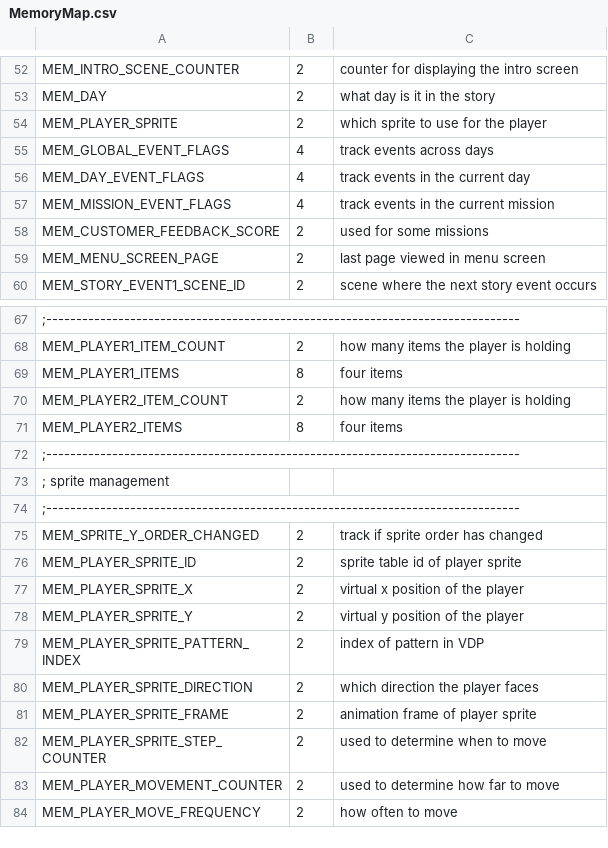
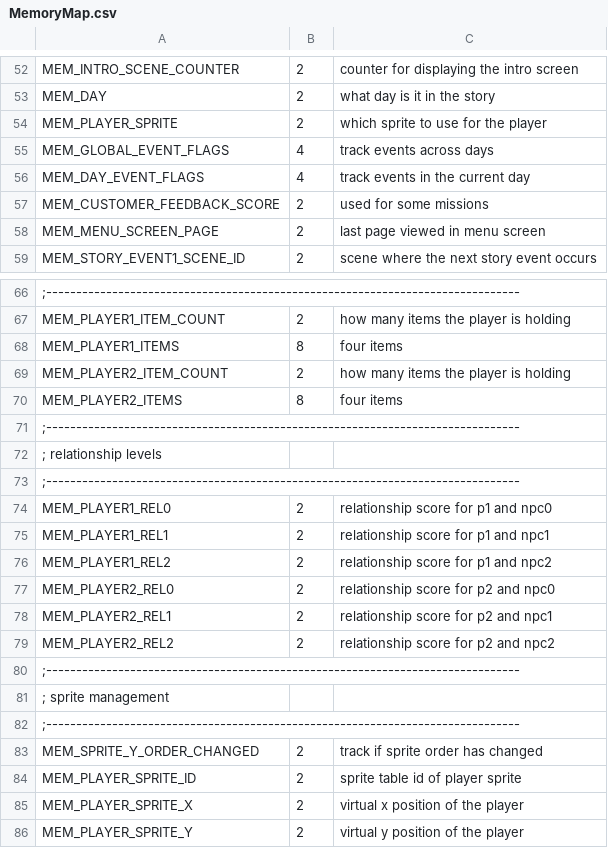
Before and after one commit to huguesjohnson/RetailClerk90, a CSV file: src/MemoryMap.csv, drawn as a sheet; only a part is shown, gaps mark what is left out; the shorter side is filled out with more unchanged rows; removed rows and columns are numbered as before the commit, all else as after; the diff names each change by its address in the sheet, - before the commit and + after, or states it on an @@ line.

```diff
--- a/src/MemoryMap.csv
+++ b/src/MemoryMap.csv
-row 57: MEM_MISSION_EVENT_FLAGS | 4 | track events in the current mission
+row 71: ;-------------------------------------------------------------------------------
+row 72: ; relationship levels
+row 73: ;-------------------------------------------------------------------------------
+row 74: MEM_PLAYER1_REL0 | 2 | relationship score for p1 and npc0
+row 75: MEM_PLAYER1_REL1 | 2 | relationship score for p1 and npc1
+row 76: MEM_PLAYER1_REL2 | 2 | relationship score for p1 and npc2
+row 77: MEM_PLAYER2_REL0 | 2 | relationship score for p2 and npc0
+row 78: MEM_PLAYER2_REL1 | 2 | relationship score for p2 and npc1
+row 79: MEM_PLAYER2_REL2 | 2 | relationship score for p2 and npc2
```
Also changed, not shown: 5 other files.
